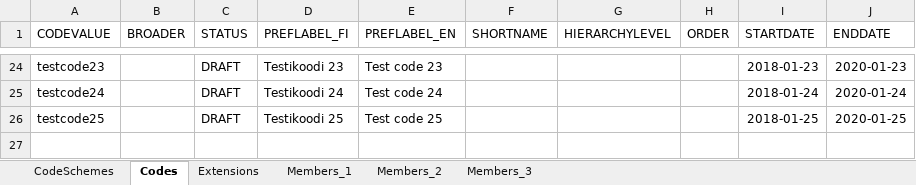
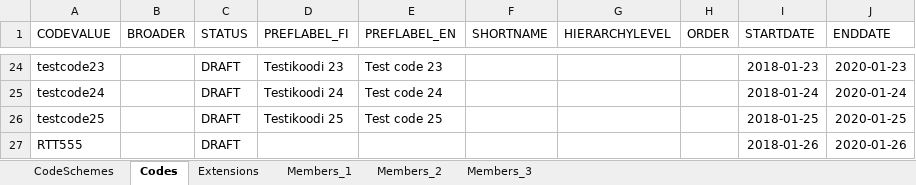
Before and after one commit to VRK-YTI/yti-robot-tests, an Excel workbook: test_files/filter_1_Code_list_three_extensions.xlsx, sheet Codes, drawn as a sheet; only a part is shown, gaps mark what is left out; values as stored, in another font and other column widths than the file's, no borders; the diff names each change by its address in the sheet, - before the commit and + after, or states it on an @@ line.

Commit message:
Adding front page search with codes to test case 627

```diff
--- a/test_files/filter_1_Code_list_three_extensions.xlsx (sheet Codes)
+++ b/test_files/filter_1_Code_list_three_extensions.xlsx (sheet Codes)
+row 27: RTT555 |  | DRAFT |  |  |  |  |  | 2018-01-26 | 2020-01-26
```
Also changed, not shown: 2 other files.
